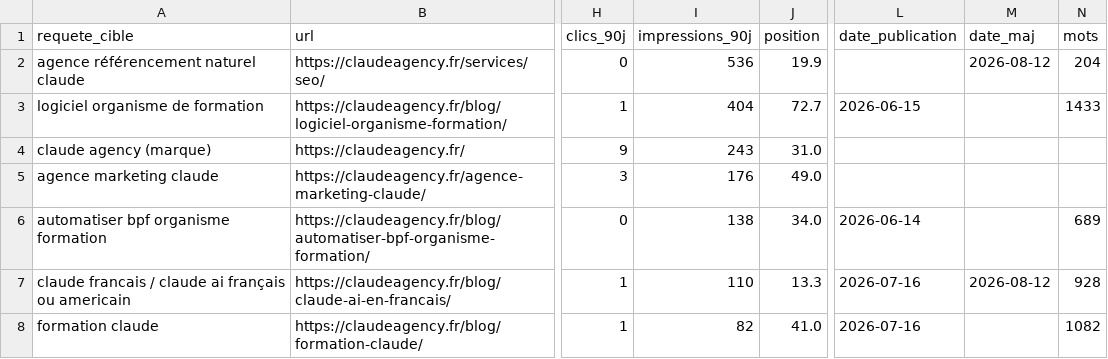
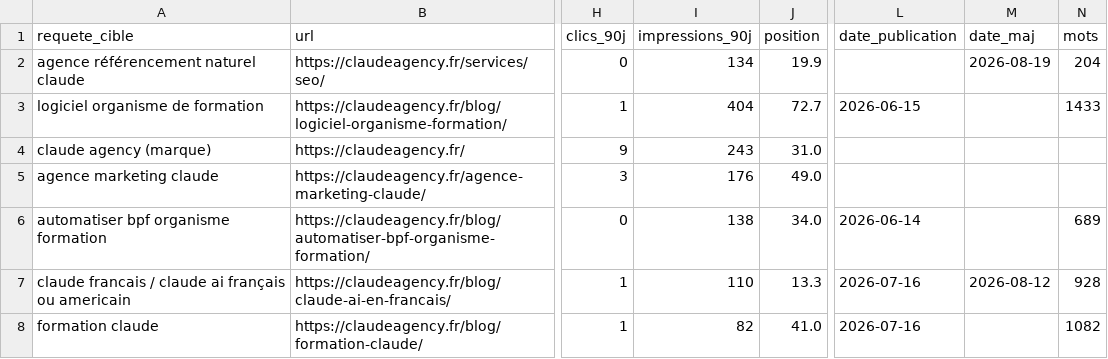
Before and after one commit to JRAYES000/CLAUDEAGENCY, a CSV file: docs/seo/REQUETES.csv, drawn as a sheet; only a part is shown, gaps mark what is left out; the diff names each change by its address in the sheet, - before the commit and + after, or states it on an @@ line.

```diff
--- a/docs/seo/REQUETES.csv
+++ b/docs/seo/REQUETES.csv
-I2 (impressions_90j): 536
+I2 (impressions_90j): 134
-M2 (date_maj): 2026-08-12
+M2 (date_maj): 2026-08-19
```
Also changed, not shown: 1 other file.
